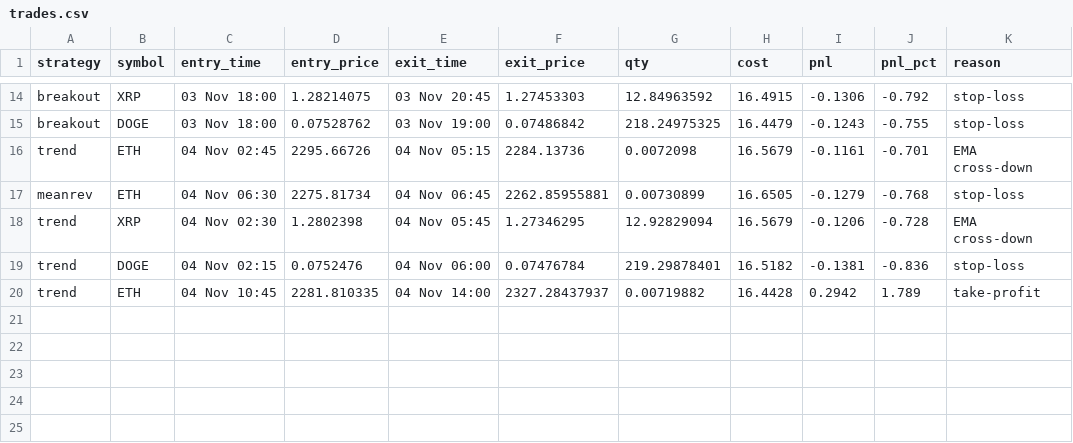
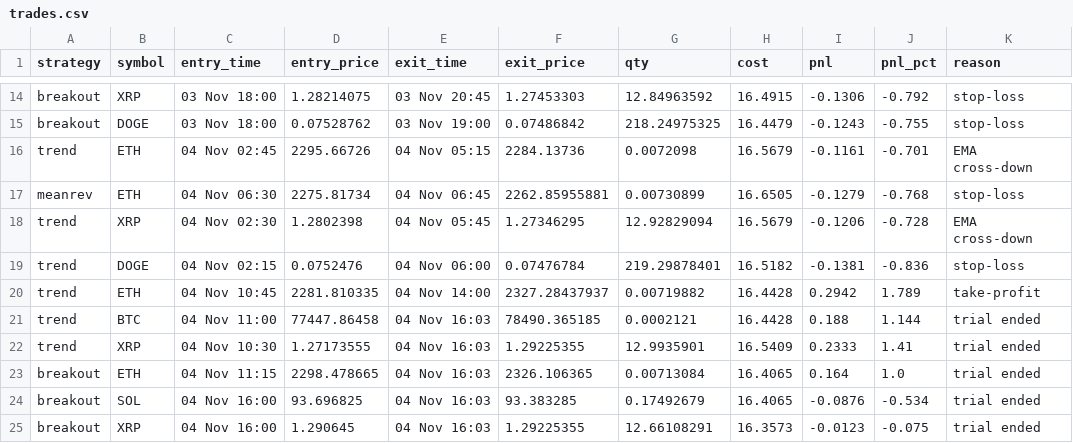
Before and after one commit to i-amarnath/crypto-paper-bot, a CSV file: trades.csv, drawn as a sheet; only a part is shown, gaps mark what is left out; the diff names each change by its address in the sheet, - before the commit and + after, or states it on an @@ line.

```diff
--- a/trades.csv
+++ b/trades.csv
+row 21: trend | BTC | 04 Nov 11:00 | 77447.86458 | 04 Nov 16:03 | 78490.365185 | 0.0002121 | 16.4428 | 0.188 | 1.144 | trial ended
+row 22: trend | XRP | 04 Nov 10:30 | 1.27173555 | 04 Nov 16:03 | 1.29225355 | 12.9935901 | 16.5409 | 0.2333 | 1.41 | trial ended
+row 23: breakout | ETH | 04 Nov 11:15 | 2298.478665 | 04 Nov 16:03 | 2326.106365 | 0.00713084 | 16.4065 | 0.164 | 1.0 | trial ended
+row 24: breakout | SOL | 04 Nov 16:00 | 93.696825 | 04 Nov 16:03 | 93.383285 | 0.17492679 | 16.4065 | -0.0876 | -0.534 | trial ended
+row 25: breakout | XRP | 04 Nov 16:00 | 1.290645 | 04 Nov 16:03 | 1.29225355 | 12.66108291 | 16.3573 | -0.0123 | -0.075 | trial ended
```
Also changed, not shown: equity.csv, 3 other files.
